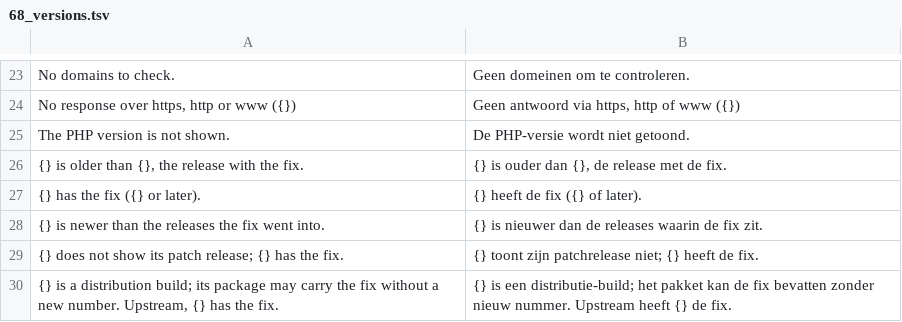
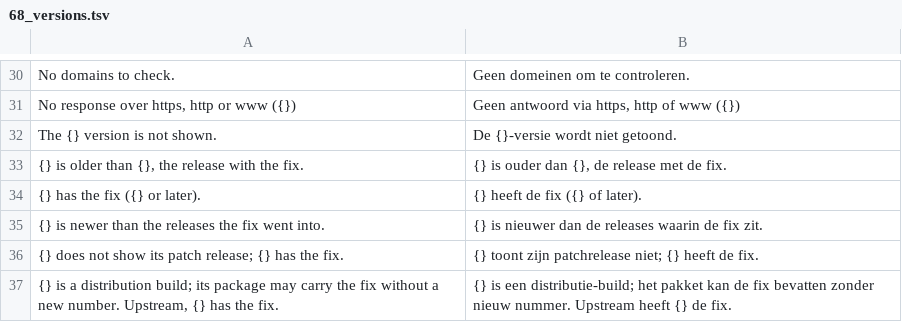
Before and after one commit to ItsRaYnor/DomainLens, a TSV file: i18n/nl_ui/68_versions.tsv, drawn as a sheet; only a part is shown, gaps mark what is left out; the diff covers the shown part only.

Commit message:
Write vulnerable versions as rules, and check one unit at a time
Advisories are now data, judged by one engine: no code, no requests, no own regular expressions. Admin -> Vulnerability rules adds, tests, exports and imports them; PHP2Shell is built in and four example rules for exploited flaws can be added. Every change is audited.

Tools -> Versions can be limited to one organisation unit. A unit that does not exist is refused, here and in the portfolio CSV export, instead of answered with all sites or an empty file.

```diff
--- a/i18n/nl_ui/68_versions.tsv
+++ b/i18n/nl_ui/68_versions.tsv
@@ -24,3 +31,3 @@ No domains to check.	Geen domeinen om te controleren.
 No response over https, http or www ({})	Geen antwoord via https, http of www ({})
-The PHP version is not shown.	De PHP-versie wordt niet getoond.
+The {} version is not shown.	De {}-versie wordt niet getoond.
 {} is older than {}, the release with the fix.	{} is ouder dan {}, de release met de fix.
```
Also changed, not shown: 12 added rows, 1 removed row and 10 edited cells elsewhere in this file, 24 other files.
